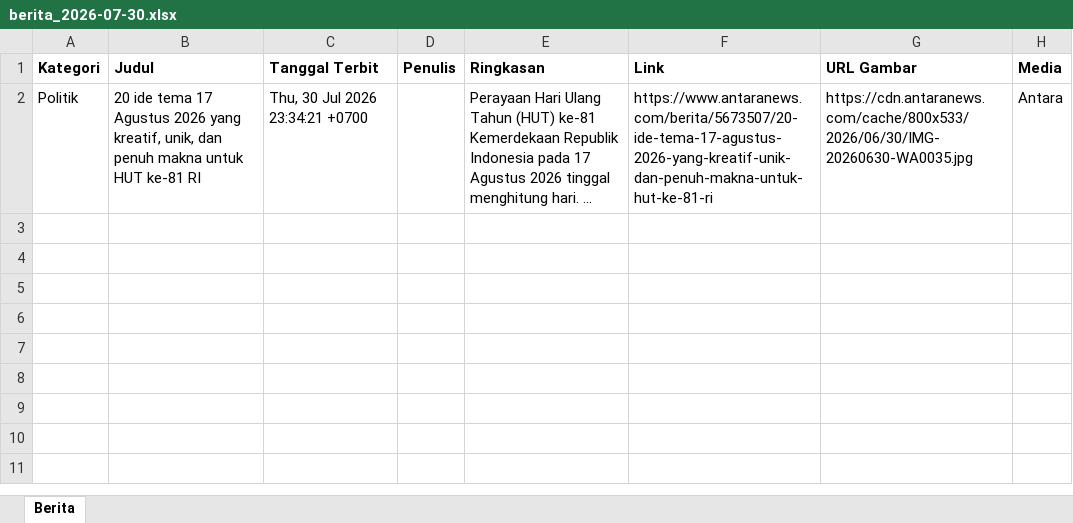
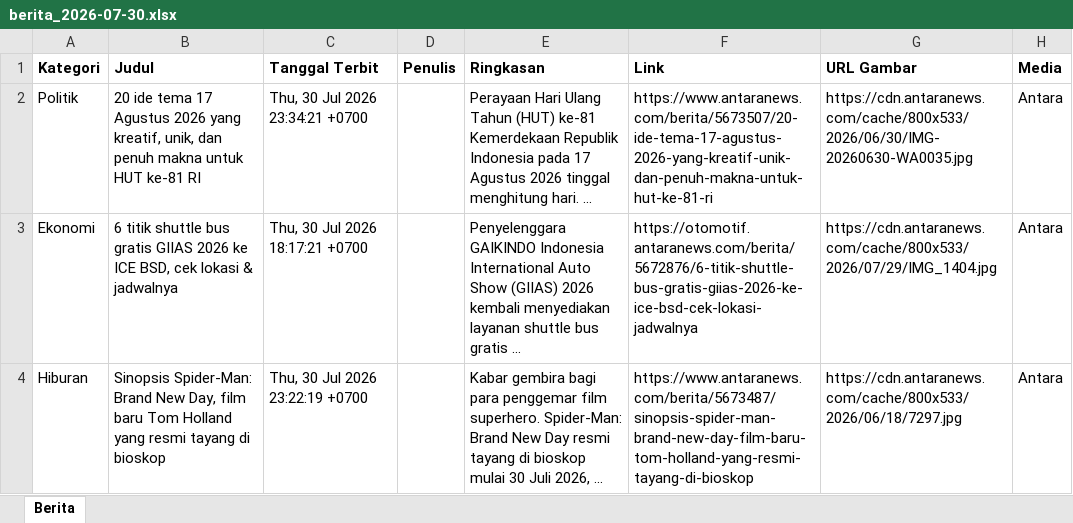
Before and after one commit to heriiskandar-pixel/scraper-berita-antara, an Excel workbook: data/berita_2026-07-30.xlsx, sheet Berita, drawn as a sheet; values as stored, in another font and other column widths than the file's, no borders; the diff names each change by its address in the sheet, - before the commit and + after, or states it on an @@ line.

```diff
--- a/data/berita_2026-07-30.xlsx (sheet Berita)
+++ b/data/berita_2026-07-30.xlsx (sheet Berita)
+row 3: Ekonomi | 6 titik shuttle bus gratis GIIAS 2026 ke ICE BSD, cek lokasi & jadwalnya | Thu, 30 Jul 2026 18:17:21 +0700 |  | Penyelenggara GAIKINDO Indonesia International Auto Show (GIIAS) 2026 kembali menyediakan layanan shuttle bus gratis ... | https://otomotif.antaranews.com/berita/5672876/6-titik-shuttle-bus-gratis-giias-2026-ke-ice-bsd-cek-lokasi-jadwalnya | https://cdn.antaranews.com/cache/800x533/2026/07/29/IMG_1404.jpg | Antara
+row 4: Hiburan | Sinopsis Spider-Man: Brand New Day, film baru Tom Holland yang resmi tayang di bioskop | Thu, 30 Jul 2026 23:22:19 +0700 |  | Kabar gembira bagi para penggemar film superhero. Spider-Man: Brand New Day resmi tayang di bioskop mulai 30 Juli 2026, ... | https://www.antaranews.com/berita/5673487/sinopsis-spider-man-brand-new-day-film-baru-tom-holland-yang-resmi-tayang-di-bioskop | https://cdn.antaranews.com/cache/800x533/2026/06/18/7297.jpg | Antara
```
Also changed, not shown: data/berita_2026-07-31.xlsx, data/berita_2026-08-02.xlsx, 6 other files.
